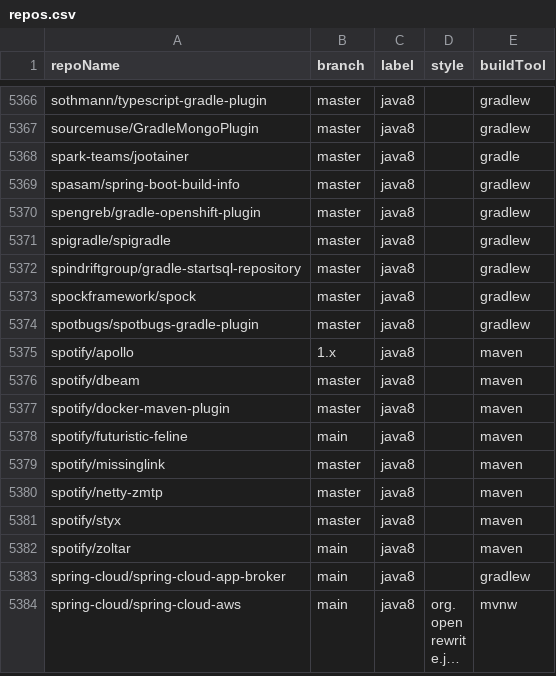
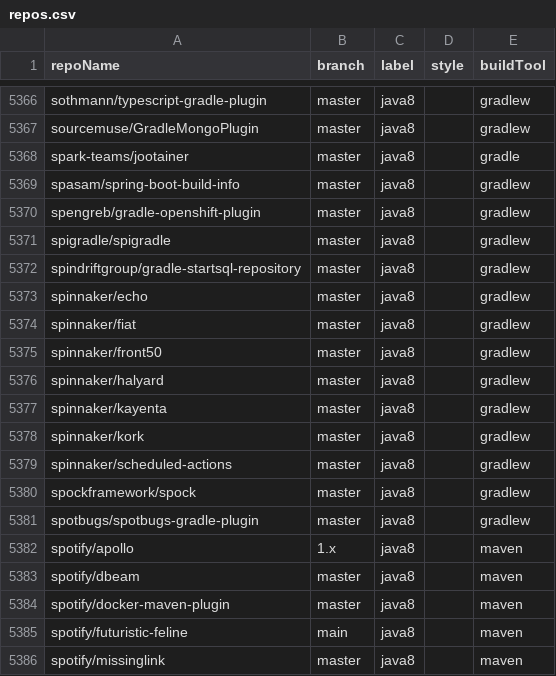
Before and after one commit to moderneinc/jenkins-ingest, a CSV file: repos.csv, drawn as a sheet; only a part is shown, gaps mark what is left out; the shorter side is filled out with more unchanged rows; long unchanged cells end in …; the diff names each change by its address in the sheet, - before the commit and + after, or states it on an @@ line.

```diff
--- a/repos.csv
+++ b/repos.csv
+row 5373: spinnaker/echo | master | java8 |  | gradlew
+row 5374: spinnaker/fiat | master | java8 |  | gradlew
+row 5375: spinnaker/front50 | master | java8 |  | gradlew
+row 5376: spinnaker/halyard | master | java8 |  | gradlew
+row 5377: spinnaker/kayenta | master | java8 |  | gradlew
+row 5378: spinnaker/kork | master | java8 |  | gradlew
+row 5379: spinnaker/scheduled-actions | master | java8 |  | gradlew
```
